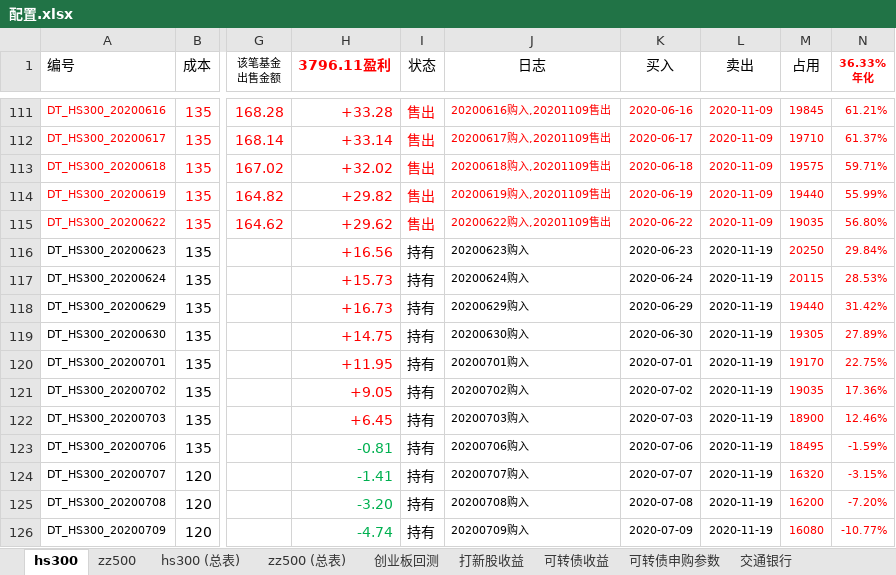
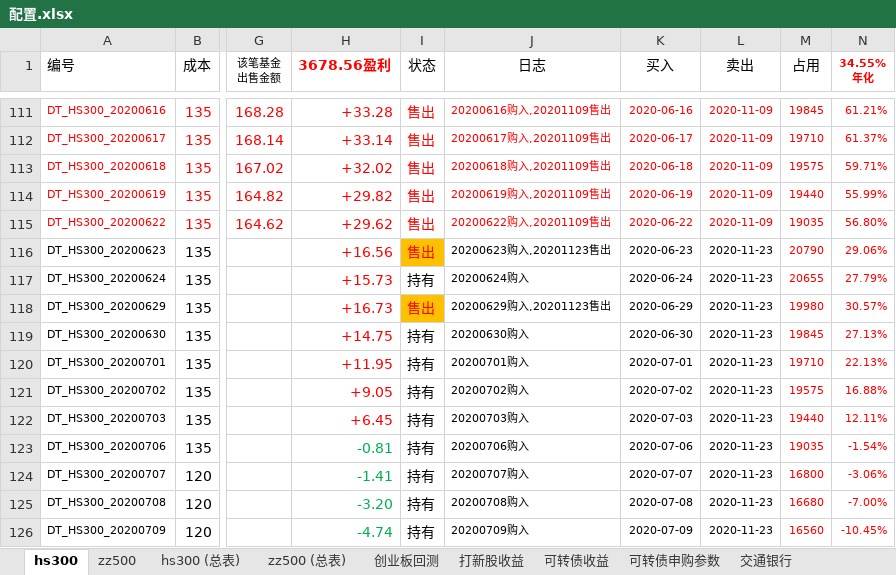
Before and after one commit to husky8/cccode, an Excel workbook: invest/配置.xlsx, sheet hs300, drawn as a sheet; only a part is shown, gaps mark what is left out; values as stored, in another font and other column widths than the file's, no borders; charts and pictures and conditional formats not drawn; ↵ is a line break in a cell; the diff covers the shown part only; the diff names each change by its address in the sheet, - before the commit and + after, or states it on an @@ line.

```diff
--- a/invest/配置.xlsx (sheet hs300)
+++ b/invest/配置.xlsx (sheet hs300)
-H1: 3796.11盈利
+H1: 3678.56盈利
-N1: 36.33% ↵ 年化
+N1: 34.55% ↵ 年化
-I116 (状态): 持有
+I116 (状态): 售出
@@ I116 fill: none → #FFC000, text colour: black → #FF0000 @@
-J116 (日志): 20200623购入
+J116 (日志): 20200623购入,20201123售出
-L116:L126 (卖出): 2020-11-19
+L116:L126 (卖出): 2020-11-23
-M116 (占用): 20250
+M116 (占用): 20790
-N116 (34.55% 年化): 29.84%
+N116 (34.55% 年化): 29.06%
-M117 (占用): 20115
+M117 (占用): 20655
-N117 (34.55% 年化): 28.53%
+N117 (34.55% 年化): 27.79%
-I118 (状态): 持有
+I118 (状态): 售出
@@ I118 fill: none → #FFC000, text colour: black → #FF0000 @@
-J118 (日志): 20200629购入
+J118 (日志): 20200629购入,20201123售出
-M118 (占用): 19440
+M118 (占用): 19980
-N118 (34.55% 年化): 31.42%
+N118 (34.55% 年化): 30.57%
-M119 (占用): 19305
+M119 (占用): 19845
-N119 (34.55% 年化): 27.89%
+N119 (34.55% 年化): 27.13%
-M120 (占用): 19170
+M120 (占用): 19710
-N120 (34.55% 年化): 22.75%
+N120 (34.55% 年化): 22.13%
-M121 (占用): 19035
+M121 (占用): 19575
-N121 (34.55% 年化): 17.36%
+N121 (34.55% 年化): 16.88%
-M122 (占用): 18900
+M122 (占用): 19440
-N122 (34.55% 年化): 12.46%
+N122 (34.55% 年化): 12.11%
-M123 (占用): 18495
+M123 (占用): 19035
-N123 (34.55% 年化): -1.59%
+N123 (34.55% 年化): -1.54%
-M124 (占用): 16320
+M124 (占用): 16800
-N124 (34.55% 年化): -3.15%
+N124 (34.55% 年化): -3.06%
-M125 (占用): 16200
+M125 (占用): 16680
-N125 (34.55% 年化): -7.20%
+N125 (34.55% 年化): -7.00%
-M126 (占用): 16080
+M126 (占用): 16560
-N126 (34.55% 年化): -10.77%
+N126 (34.55% 年化): -10.45%
```
Also changed, not shown: 15 added rows, 257 edited cells and cell formats elsewhere in this sheet, sheet zz500, sheet zz500 (总表), sheet hs300 (总表), sheet 可转债收益.
